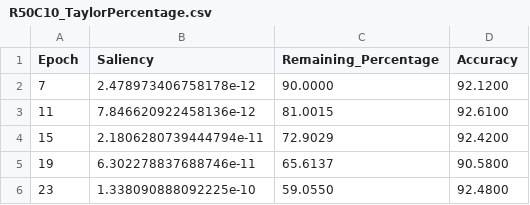
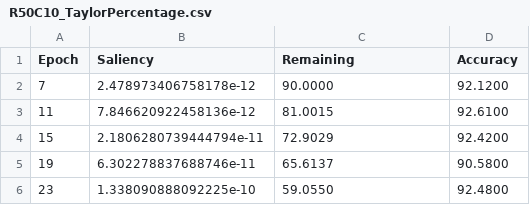
Before and after one commit to erupturatis/Hyperflux, a CSV file: neural_pruning_law/R50C10_TaylorPercentage.csv, drawn as a sheet; only a part is shown.

```diff
--- a/neural_pruning_law/R50C10_TaylorPercentage.csv
+++ b/neural_pruning_law/R50C10_TaylorPercentage.csv
@@ -1,2 +1,2 @@
-Epoch,Saliency,Remaining_Percentage,Accuracy
+Epoch,Saliency,Remaining,Accuracy
 7,2.478973406758178e-12,90.0000,92.1200
```
Also changed, not shown: 35 other files.
